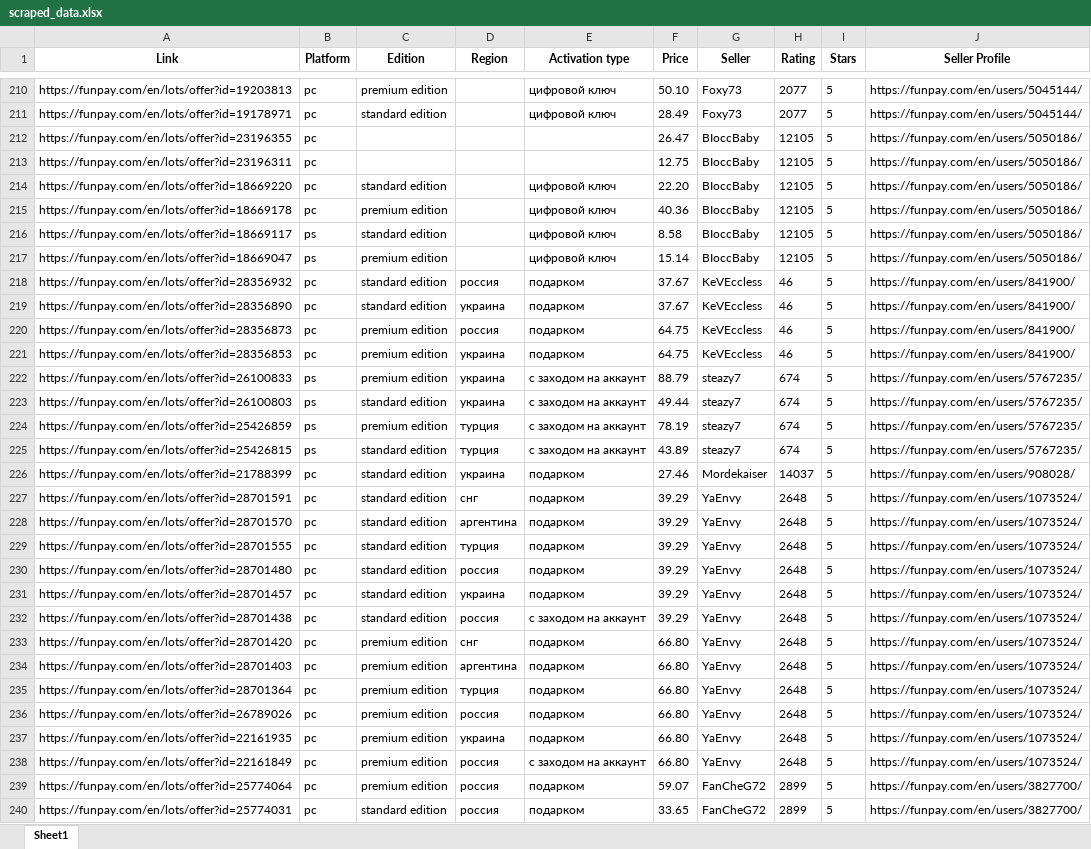
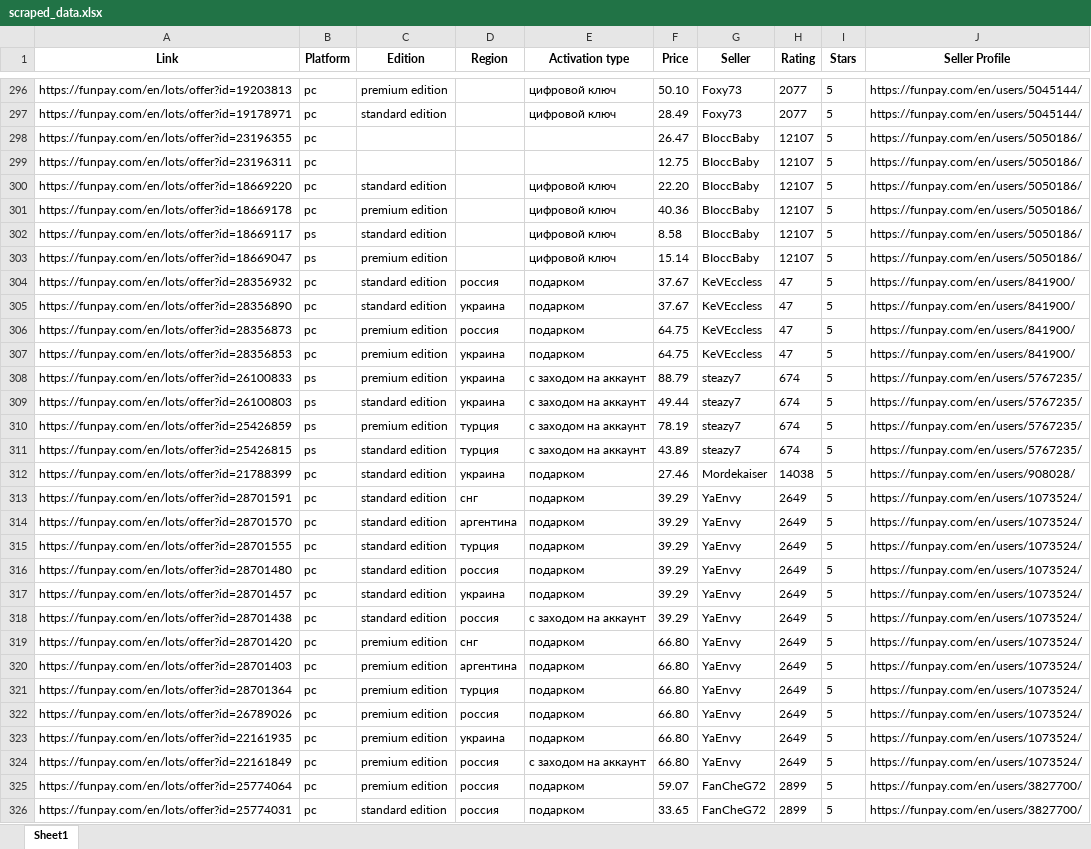
Before and after one commit to Lemon049/PythonBot, an Excel workbook: scraped_data.xlsx, sheet Sheet1, drawn as a sheet; only a part is shown, gaps mark what is left out; values as stored, in another font and other column widths than the file's, no borders; addresses are those after the commit; the diff covers the shown part only; the diff names each change by its address in the sheet, - before the commit and + after, or states it on an @@ line.

```diff
--- a/scraped_data.xlsx (sheet Sheet1)
+++ b/scraped_data.xlsx (sheet Sheet1)
-H298:H303 (Rating): 12105
+H298:H303 (Rating): 12107
-H304:H307 (Rating): 46
+H304:H307 (Rating): 47
-H312 (Rating): 14037
+H312 (Rating): 14038
-H313:H324 (Rating): 2648
+H313:H324 (Rating): 2649
```
Also changed, not shown: 25 added rows, 24 removed rows, 66 moved rows and 100 edited cells elsewhere in this sheet, 1 other file.
